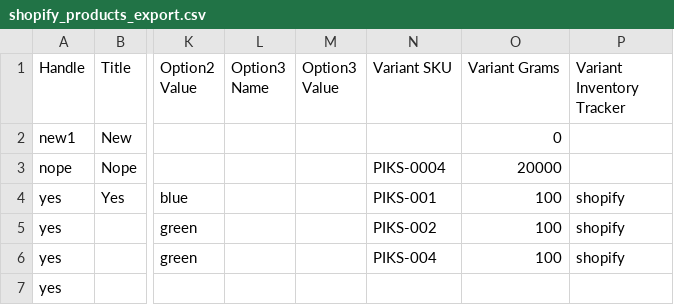
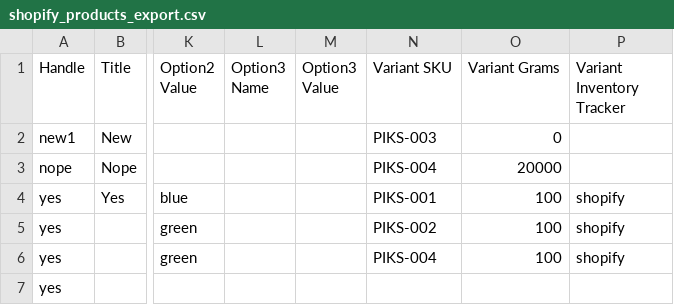
Before and after one commit to vijay-sns/spree_datashift_store, a CSV file: sample_csv/shopify_products_export.csv, drawn as a sheet; only a part is shown, gaps mark what is left out; the diff names each change by its address in the sheet, - before the commit and + after, or states it on an @@ line.

Commit message:
Updated sample csv's to match SKU's to demo sample imports of product(or shopify)/order smoothly

```diff
--- a/sample_csv/shopify_products_export.csv
+++ b/sample_csv/shopify_products_export.csv
-N2 (Variant SKU): (empty)
+N2 (Variant SKU): PIKS-003
-N3 (Variant SKU): PIKS-0004
+N3 (Variant SKU): PIKS-004
```
Also changed, not shown: sample_csv/SpreeMultiVariant.csv, sample_csv/orders_export_multiple_paid-fulfilled.csv.
